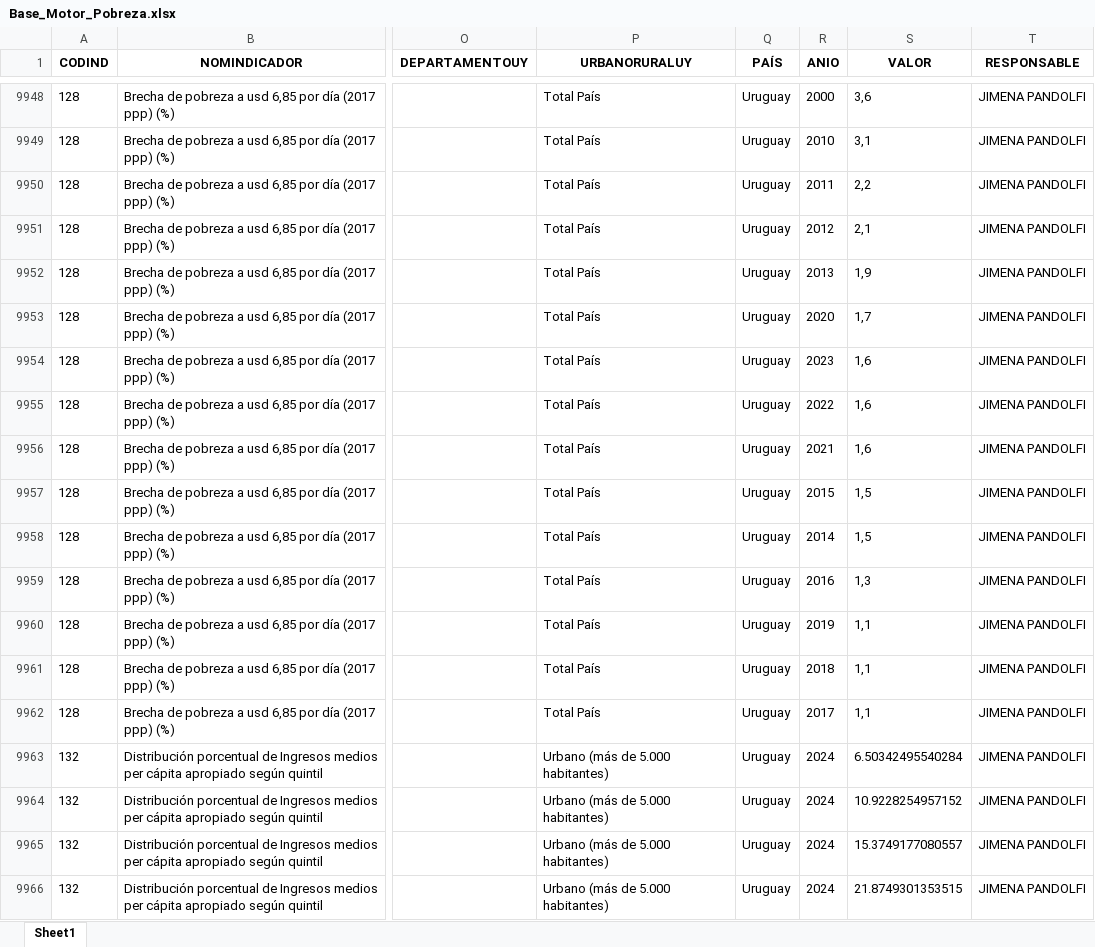
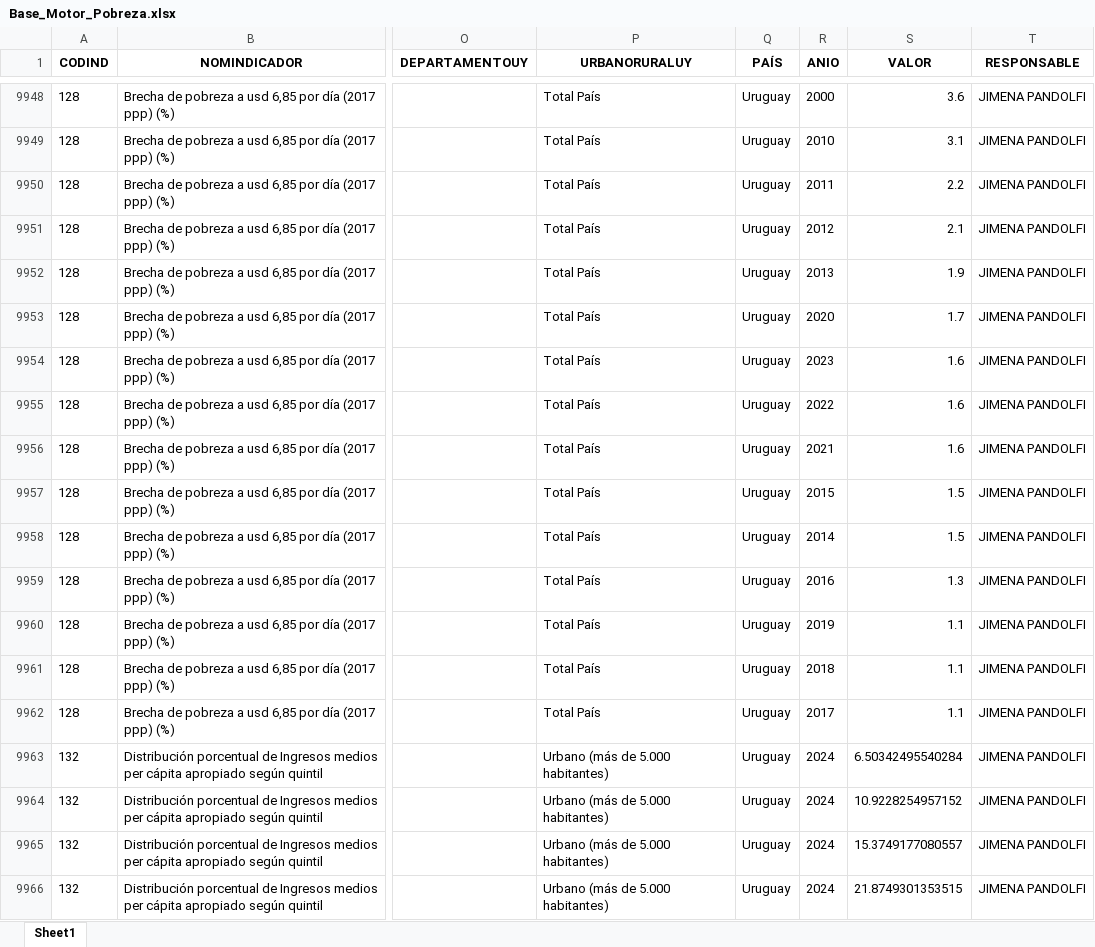
Before and after one commit to UMAD-FCS/Piso-I-Pobreza, an Excel workbook: docs/Data/Base_Motor_Pobreza.xlsx, sheet Sheet1, drawn as a sheet; only a part is shown, gaps mark what is left out; values as stored, in another font and other column widths than the file's, no borders; the diff covers the shown part only; the diff names each change by its address in the sheet, - before the commit and + after, or states it on an @@ line.

```diff
--- a/docs/Data/Base_Motor_Pobreza.xlsx (sheet Sheet1)
+++ b/docs/Data/Base_Motor_Pobreza.xlsx (sheet Sheet1)
-S9948 (VALOR): 3,6
+S9948 (VALOR): 3.6
-S9949 (VALOR): 3,1
+S9949 (VALOR): 3.1
-S9950 (VALOR): 2,2
+S9950 (VALOR): 2.2
-S9951 (VALOR): 2,1
+S9951 (VALOR): 2.1
-S9952 (VALOR): 1,9
+S9952 (VALOR): 1.9
-S9953 (VALOR): 1,7
+S9953 (VALOR): 1.7
-S9954:S9956 (VALOR): 1,6
+S9954:S9956 (VALOR): 1.6
-S9957:S9958 (VALOR): 1,5
+S9957:S9958 (VALOR): 1.5
-S9959 (VALOR): 1,3
+S9959 (VALOR): 1.3
-S9960:S9962 (VALOR): 1,1
+S9960:S9962 (VALOR): 1.1
```
Also changed, not shown: 124 edited cells elsewhere in this sheet, Data/Base_Motor_Pobreza.xlsx, 4 other files.
